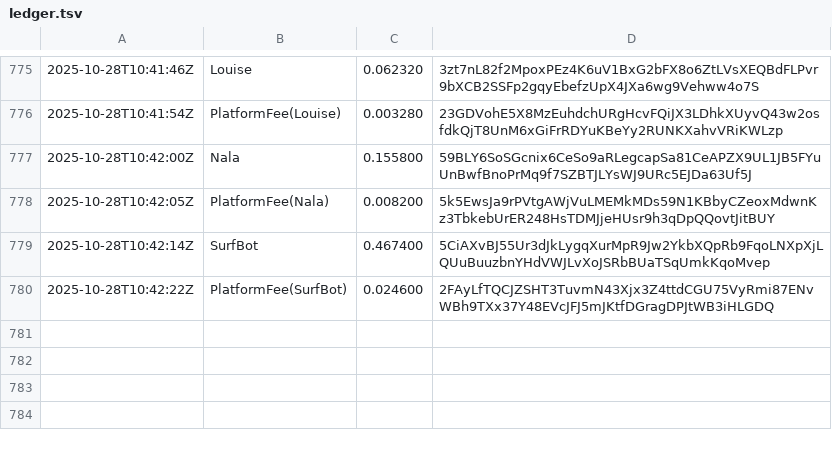
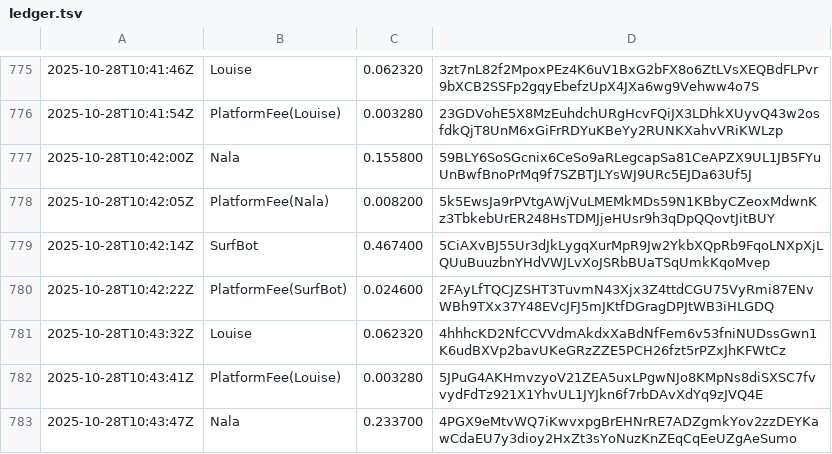
Before and after one commit to cryptoknit/goodwave-devnet-demo, a TSV file: docs/data/ledger.tsv, drawn as a sheet; only a part is shown, gaps mark what is left out; the diff names each change by its address in the sheet, - before the commit and + after, or states it on an @@ line.

Commit message:
data: 2025-10-28T10:43:48Z

```diff
--- a/docs/data/ledger.tsv
+++ b/docs/data/ledger.tsv
+row 781: 2025-10-28T10:43:32Z | Louise | 0.062320 | 4hhhcKD2NfCCVVdmAkdxXaBdNfFem6v53fniNUDssGwn1K6udBXVp2bavUKeGRzZZE5PCH26fzt5rPZxJhKFWtCz
+row 782: 2025-10-28T10:43:41Z | PlatformFee(Louise) | 0.003280 | 5JPuG4AKHmvzyoV21ZEA5uxLPgwNJo8KMpNs8diSXSC7fvvydFdTz921X1YhvUL1JYJkn6f7rbDAvXdYq9zJVQ4E
+row 783: 2025-10-28T10:43:47Z | Nala | 0.233700 | 4PGX9eMtvWQ7iKwvxpgBrEHNrRE7ADZgmkYov2zzDEYKawCdaEU7y3dioy2HxZt3sYoNuzKnZEqCqEeUZgAeSumo
```
Also changed, not shown: 1 other file.
